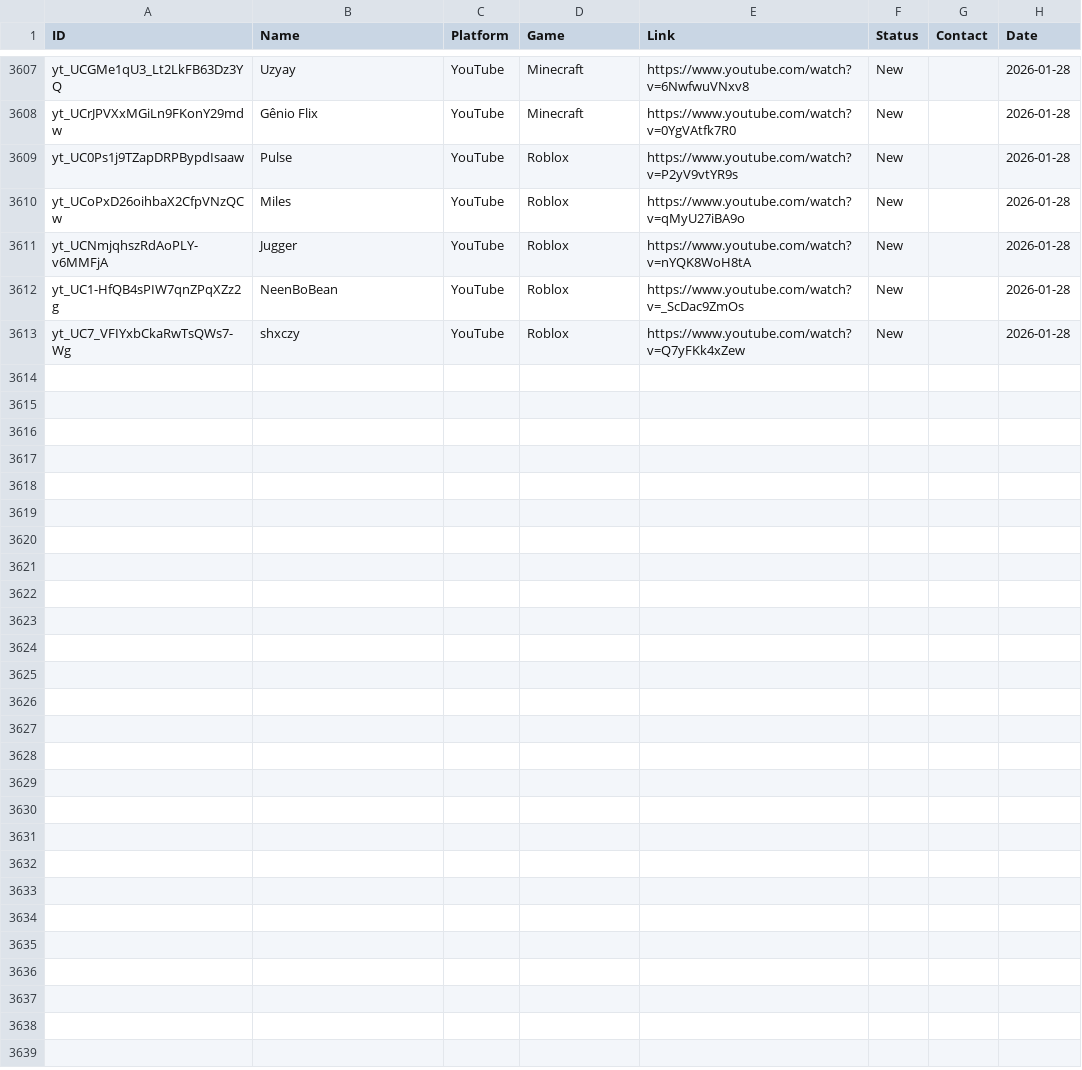
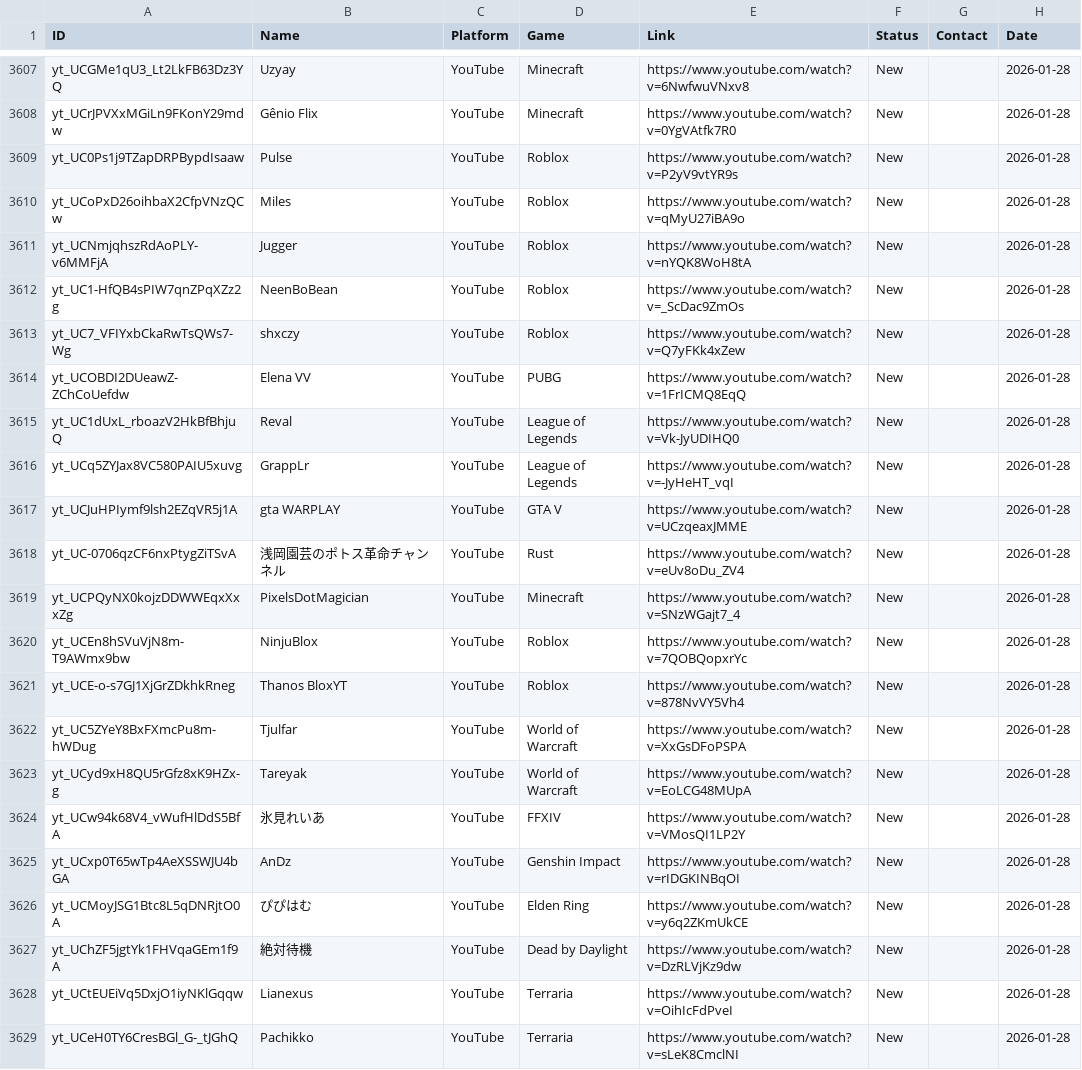
Before and after one commit to Tatarlibrarian/twitch-scraper, a CSV file: leads.csv, drawn as a sheet; only a part is shown, gaps mark what is left out; the diff names each change by its address in the sheet, - before the commit and + after, or states it on an @@ line.

```diff
--- a/leads.csv
+++ b/leads.csv
+row 3614: yt_UCOBDI2DUeawZ-ZChCoUefdw | Elena VV | YouTube | PUBG | https://www.youtube.com/watch?v=1FrICMQ8EqQ | New |  | 2026-01-28
+row 3615: yt_UC1dUxL_rboazV2HkBfBhjuQ | Reval | YouTube | League of Legends | https://www.youtube.com/watch?v=Vk-JyUDIHQ0 | New |  | 2026-01-28
+row 3616: yt_UCq5ZYJax8VC580PAIU5xuvg | GrappLr | YouTube | League of Legends | https://www.youtube.com/watch?v=-JyHeHT_vqI | New |  | 2026-01-28
+row 3617: yt_UCJuHPIymf9lsh2EZqVR5j1A | gta WARPLAY | YouTube | GTA V | https://www.youtube.com/watch?v=UCzqeaxJMME | New |  | 2026-01-28
+row 3618: yt_UC-0706qzCF6nxPtygZiTSvA | 浅岡園芸のポトス革命チャンネル | YouTube | Rust | https://www.youtube.com/watch?v=eUv8oDu_ZV4 | New |  | 2026-01-28
+row 3619: yt_UCPQyNX0kojzDDWWEqxXxxZg | PixelsDotMagician | YouTube | Minecraft | https://www.youtube.com/watch?v=SNzWGajt7_4 | New |  | 2026-01-28
+row 3620: yt_UCEn8hSVuVjN8m-T9AWmx9bw | NinjuBlox | YouTube | Roblox | https://www.youtube.com/watch?v=7QOBQopxrYc | New |  | 2026-01-28
+row 3621: yt_UCE-o-s7GJ1XjGrZDkhkRneg | Thanos BloxYT | YouTube | Roblox | https://www.youtube.com/watch?v=878NvVY5Vh4 | New |  | 2026-01-28
+row 3622: yt_UC5ZYeY8BxFXmcPu8m-hWDug | Tjulfar | YouTube | World of Warcraft | https://www.youtube.com/watch?v=XxGsDFoPSPA | New |  | 2026-01-28
+row 3623: yt_UCyd9xH8QU5rGfz8xK9HZx-g | Tareyak | YouTube | World of Warcraft | https://www.youtube.com/watch?v=EoLCG48MUpA | New |  | 2026-01-28
+row 3624: yt_UCw94k68V4_vWufHlDdS5BfA | 氷見れいあ | YouTube | FFXIV | https://www.youtube.com/watch?v=VMosQI1LP2Y | New |  | 2026-01-28
+row 3625: yt_UCxp0T65wTp4AeXSSWJU4bGA | AnDz | YouTube | Genshin Impact | https://www.youtube.com/watch?v=rIDGKINBqOI | New |  | 2026-01-28
+row 3626: yt_UCMoyJSG1Btc8L5qDNRjtO0A | ぴぴはむ | YouTube | Elden Ring | https://www.youtube.com/watch?v=y6q2ZKmUkCE | New |  | 2026-01-28
+row 3627: yt_UChZF5jgtYk1FHVqaGEm1f9A | 絶対待機 | YouTube | Dead by Daylight | https://www.youtube.com/watch?v=DzRLVjKz9dw | New |  | 2026-01-28
+row 3628: yt_UCtEUEiVq5DxjO1iyNKlGqqw | Lianexus | YouTube | Terraria | https://www.youtube.com/watch?v=OihIcFdPveI | New |  | 2026-01-28
+row 3629: yt_UCeH0TY6CresBGl_G-_tJGhQ | Pachikko | YouTube | Terraria | https://www.youtube.com/watch?v=sLeK8CmclNI | New |  | 2026-01-28
```
